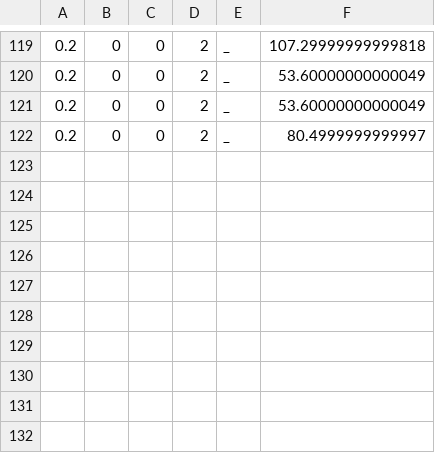
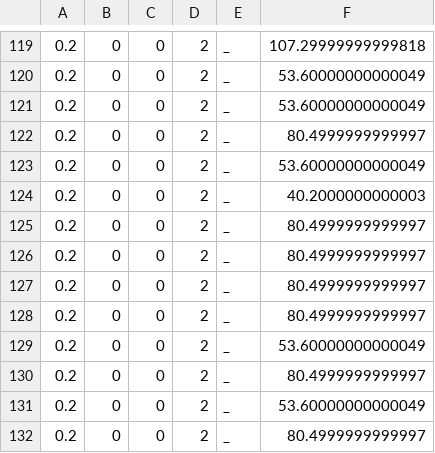
Before and after one commit to IChihWang/Routing, a CSV file: SUMO_env/result/result.csv, drawn as a sheet; only a part is shown, gaps mark what is left out; the diff names each change by its address in the sheet, - before the commit and + after, or states it on an @@ line.

```diff
--- a/SUMO_env/result/result.csv
+++ b/SUMO_env/result/result.csv
+row 123: 0.2 | 0 | 0 | 2 | _ | 53.60000000000049
+row 124: 0.2 | 0 | 0 | 2 | _ | 40.2000000000003
+row 125: 0.2 | 0 | 0 | 2 | _ | 80.4999999999997
+row 126: 0.2 | 0 | 0 | 2 | _ | 80.4999999999997
+row 127: 0.2 | 0 | 0 | 2 | _ | 80.4999999999997
+row 128: 0.2 | 0 | 0 | 2 | _ | 80.4999999999997
+row 129: 0.2 | 0 | 0 | 2 | _ | 53.60000000000049
+row 130: 0.2 | 0 | 0 | 2 | _ | 80.4999999999997
+row 131: 0.2 | 0 | 0 | 2 | _ | 53.60000000000049
+row 132: 0.2 | 0 | 0 | 2 | _ | 80.4999999999997
```
Also changed, not shown: 8 other files.
